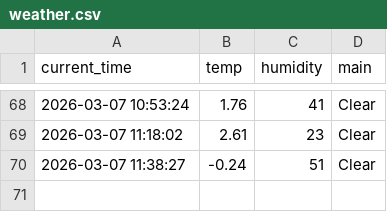
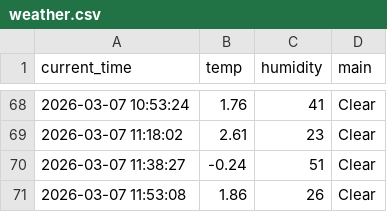
Before and after one commit to KSY173/weather_5m, a CSV file: weather.csv, drawn as a sheet; only a part is shown, gaps mark what is left out.

```diff
--- a/weather.csv
+++ b/weather.csv
@@ -70 +70,2 @@ current_time,temp,humidity,main
 2026-03-07 11:38:27,-0.24,51,Clear
+2026-03-07 11:53:08,1.86,26,Clear
```
